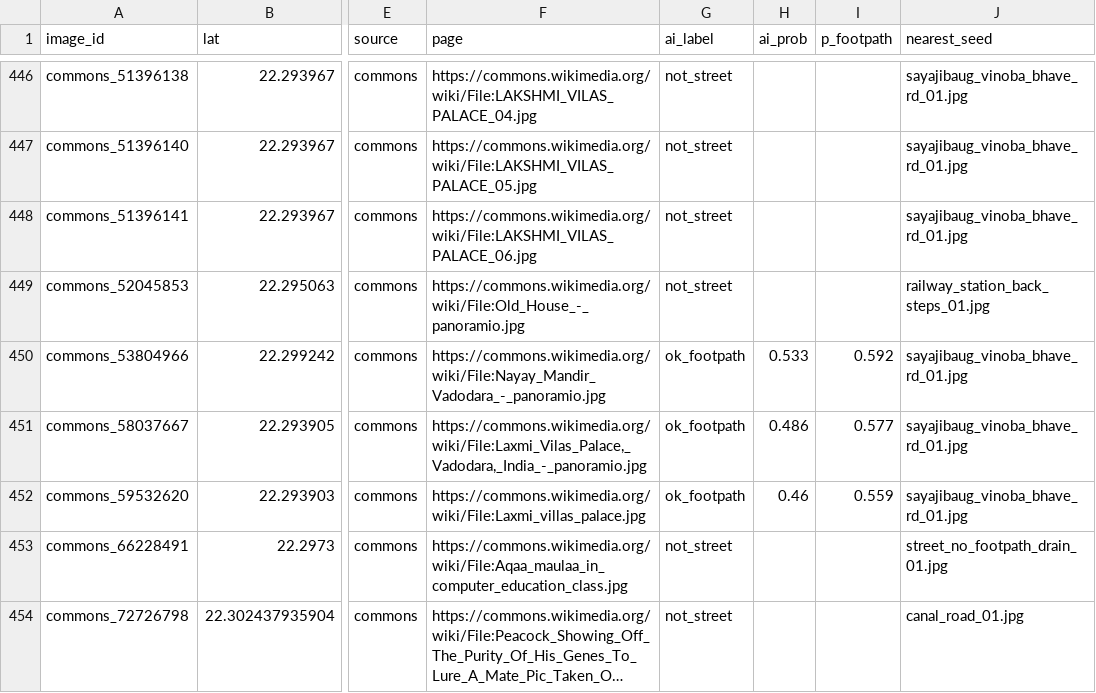
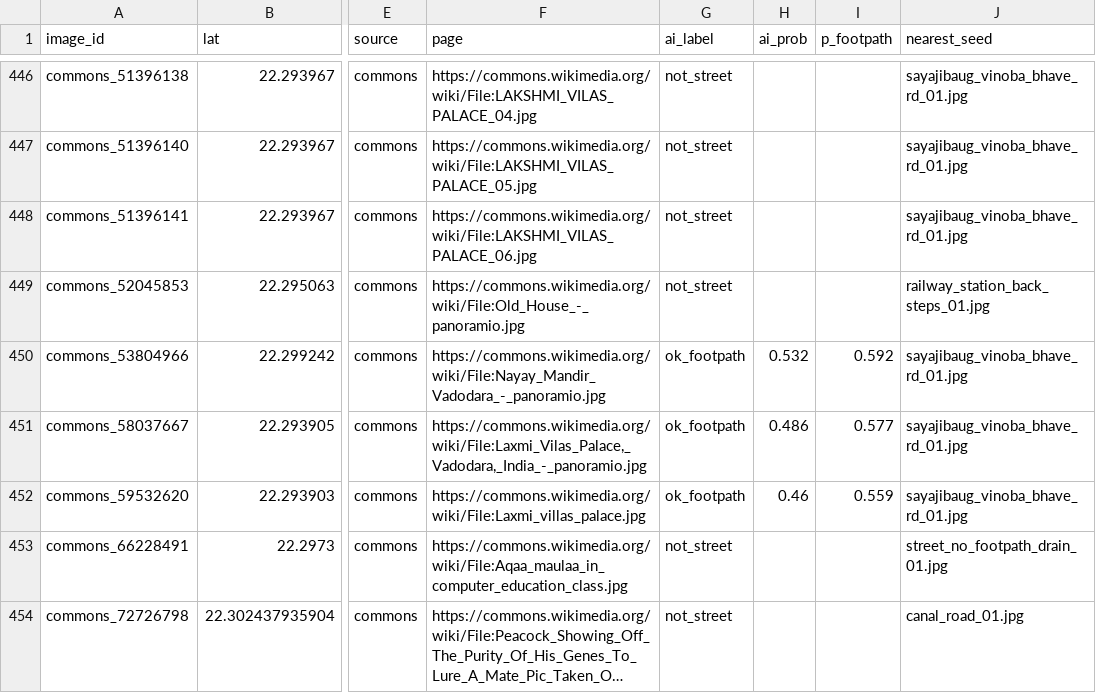
Before and after one commit to omdorkar/vadodara-access-map, a CSV file: dataset/proposals.csv, drawn as a sheet; only a part is shown, gaps mark what is left out; long unchanged cells end in …; the diff names each change by its address in the sheet, - before the commit and + after, or states it on an @@ line.

```diff
--- a/dataset/proposals.csv
+++ b/dataset/proposals.csv
-H450 (ai_prob): 0.533
+H450 (ai_prob): 0.532
```
Also changed, not shown: 1 other file.
